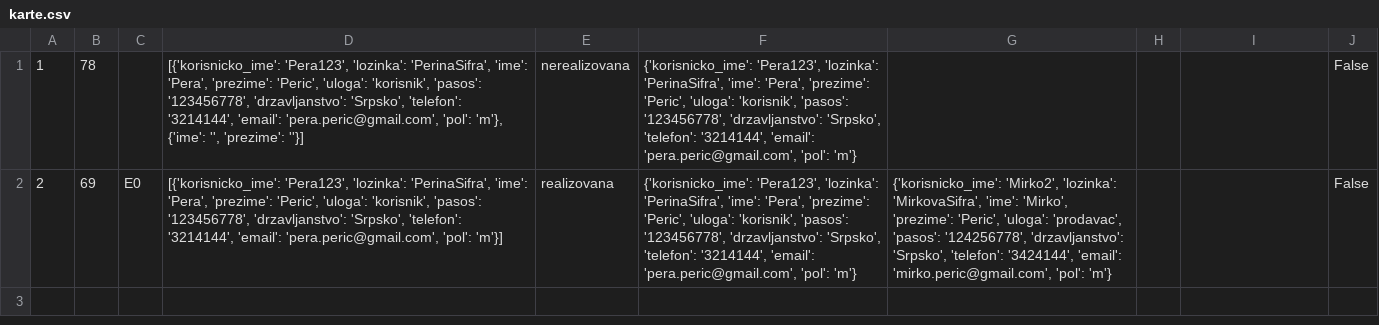
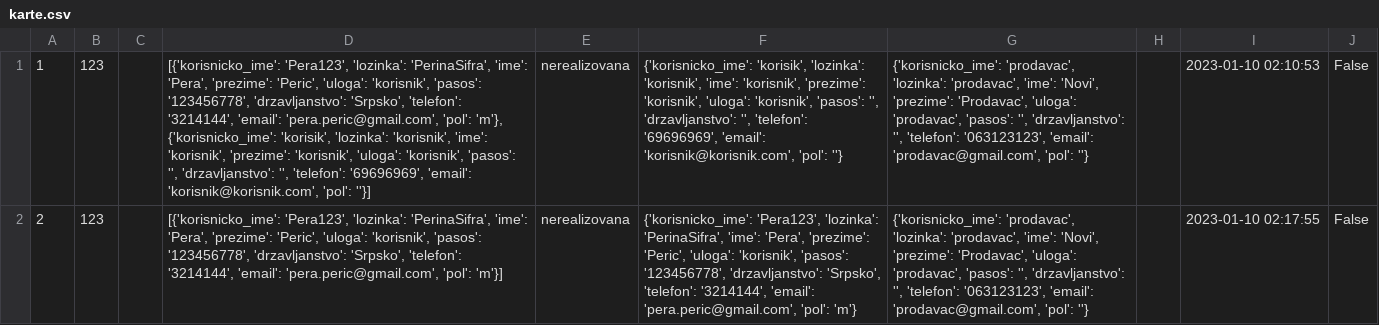
Before and after one commit to lazarnagulov/Aerodormi, a CSV file: podaci/karte.csv, drawn as a sheet; the diff names each change by its address in the sheet, - before the commit and + after, or states it on an @@ line.

```diff
--- a/podaci/karte.csv
+++ b/podaci/karte.csv
-B1: 78
+B1: 123
-D1: …'pol': 'm'}, {'ime': '', 'prezime': ''}]
+D1: …'pol': 'm'}, {'korisnicko_ime': 'korisik', 'lozinka': 'korisnik', 'ime': 'korisnik', 'prezime': 'korisnik', 'uloga': 'korisnik', 'pasos': '', 'drzavljanstvo': '', 'telefon': '69696969', 'email': 'korisnik@korisnik.com', 'pol': ''}]
-F1: {'korisnicko_ime': 'Pera123', 'lozinka': 'PerinaSifra', 'ime': 'Pera', 'prezime': 'Peric', 'uloga': 'korisnik', 'pasos': '123456778', 'drzavljanstvo': 'Srpsko', 'telefon': '3214144', 'email': 'pera.peric@gmail.com', 'pol': 'm'}
+F1: {'korisnicko_ime': 'korisik', 'lozinka': 'korisnik', 'ime': 'korisnik', 'prezime': 'korisnik', 'uloga': 'korisnik', 'pasos': '', 'drzavljanstvo': '', 'telefon': '69696969', 'email': 'korisnik@korisnik.com', 'pol': ''}
-G1: (empty)
+G1: {'korisnicko_ime': 'prodavac', 'lozinka': 'prodavac', 'ime': 'Novi', 'prezime': 'Prodavac', 'uloga': 'prodavac', 'pasos': '', 'drzavljanstvo': '', 'telefon': '063123123', 'email': 'prodavac@gmail.com', 'pol': ''}
-I1: (empty)
+I1: 2023-01-10 02:10:53
-B2: 69
+B2: 123
-C2: E0
+C2: (empty)
-E2: realizovana
+E2: nerealizovana
-G2: {'korisnicko_ime': 'Mirko2', 'lozinka': 'MirkovaSifra', 'ime': 'Mirko', 'prezime': 'Peric', 'uloga': 'prodavac', 'pasos': '124256778', 'drzavljanstvo': 'Srpsko', 'telefon': '3424144', 'email': 'mirko.peric@gmail.com', 'pol': 'm'}
+G2: {'korisnicko_ime': 'prodavac', 'lozinka': 'prodavac', 'ime': 'Novi', 'prezime': 'Prodavac', 'uloga': 'prodavac', 'pasos': '', 'drzavljanstvo': '', 'telefon': '063123123', 'email': 'prodavac@gmail.com', 'pol': ''}
-I2: (empty)
+I2: 2023-01-10 02:17:55
```
Also changed, not shown: podaci/konkretni_letovi.csv, podaci/korisnici.csv, 11 other files.
